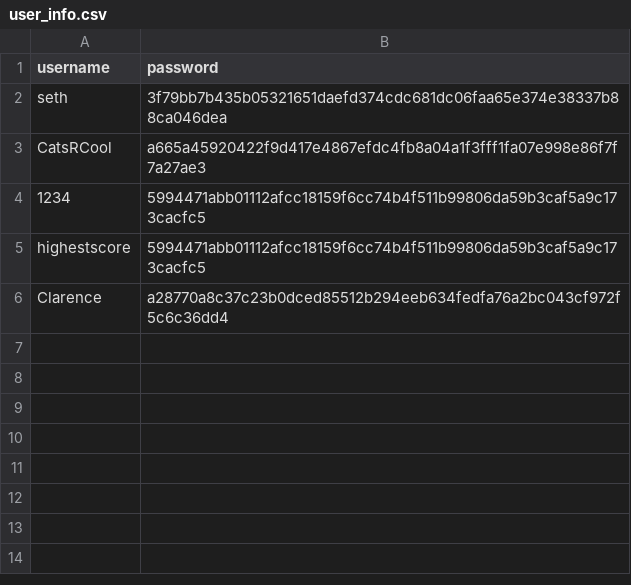
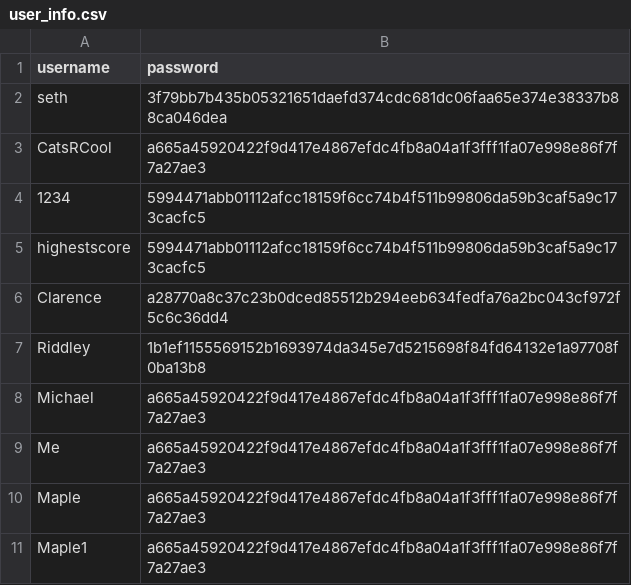
Before and after one commit to michael-maple-waffles/ScoreTrackerProject, a CSV file: documents/user_info.csv, drawn as a sheet; the diff names each change by its address in the sheet, - before the commit and + after, or states it on an @@ line.

```diff
--- a/documents/user_info.csv
+++ b/documents/user_info.csv
+row 7: Riddley | 1b1ef1155569152b1693974da345e7d5215698f84fd64132e1a97708f0ba13b8
+row 8: Michael | a665a45920422f9d417e4867efdc4fb8a04a1f3fff1fa07e998e86f7f7a27ae3
+row 9: Me | a665a45920422f9d417e4867efdc4fb8a04a1f3fff1fa07e998e86f7f7a27ae3
+row 10: Maple | a665a45920422f9d417e4867efdc4fb8a04a1f3fff1fa07e998e86f7f7a27ae3
+row 11: Maple1 | a665a45920422f9d417e4867efdc4fb8a04a1f3fff1fa07e998e86f7f7a27ae3
```
Also changed, not shown: 4 other files.
